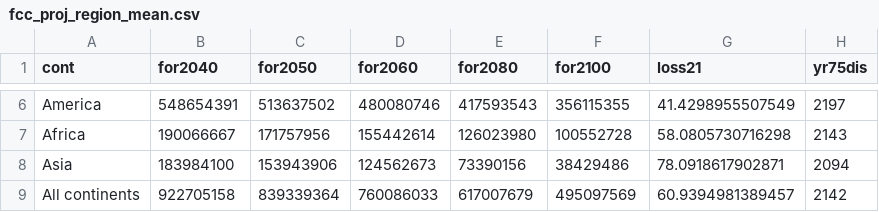
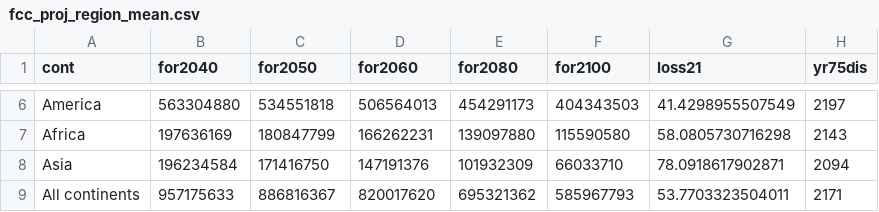
Before and after one commit to ghislainv/forestatrisk-tropics, a CSV file: Analysis/jrc2020/fcc_proj_region_mean.csv, drawn as a sheet; only a part is shown, gaps mark what is left out; the diff covers the shown part only.

```diff
--- a/Analysis/jrc2020/fcc_proj_region_mean.csv
+++ b/Analysis/jrc2020/fcc_proj_region_mean.csv
@@ -6,4 +6,4 @@
-"America",548654391,513637502,480080746,417593543,356115355,41.4298955507549,2197
-"Africa",190066667,171757956,155442614,126023980,100552728,58.0805730716298,2143
-"Asia",183984100,153943906,124562673,73390156,38429486,78.0918617902871,2094
-"All continents",922705158,839339364,760086033,617007679,495097569,60.9394981389457,2142
+"America",563304880,534551818,506564013,454291173,404343503,41.4298955507549,2197
+"Africa",197636169,180847799,166262231,139097880,115590580,58.0805730716298,2143
+"Asia",196234584,171416750,147191376,101932309,66033710,78.0918617902871,2094
+"All continents",957175633,886816367,820017620,695321362,585967793,53.7703323504011,2171
```
Also changed, not shown: 28 edited cells elsewhere in this file, Analysis/jrc2020/fcc_proj_region_min.csv, Manuscript/Article/tables/fcc_proj_region_mean.csv, 11 other files.
